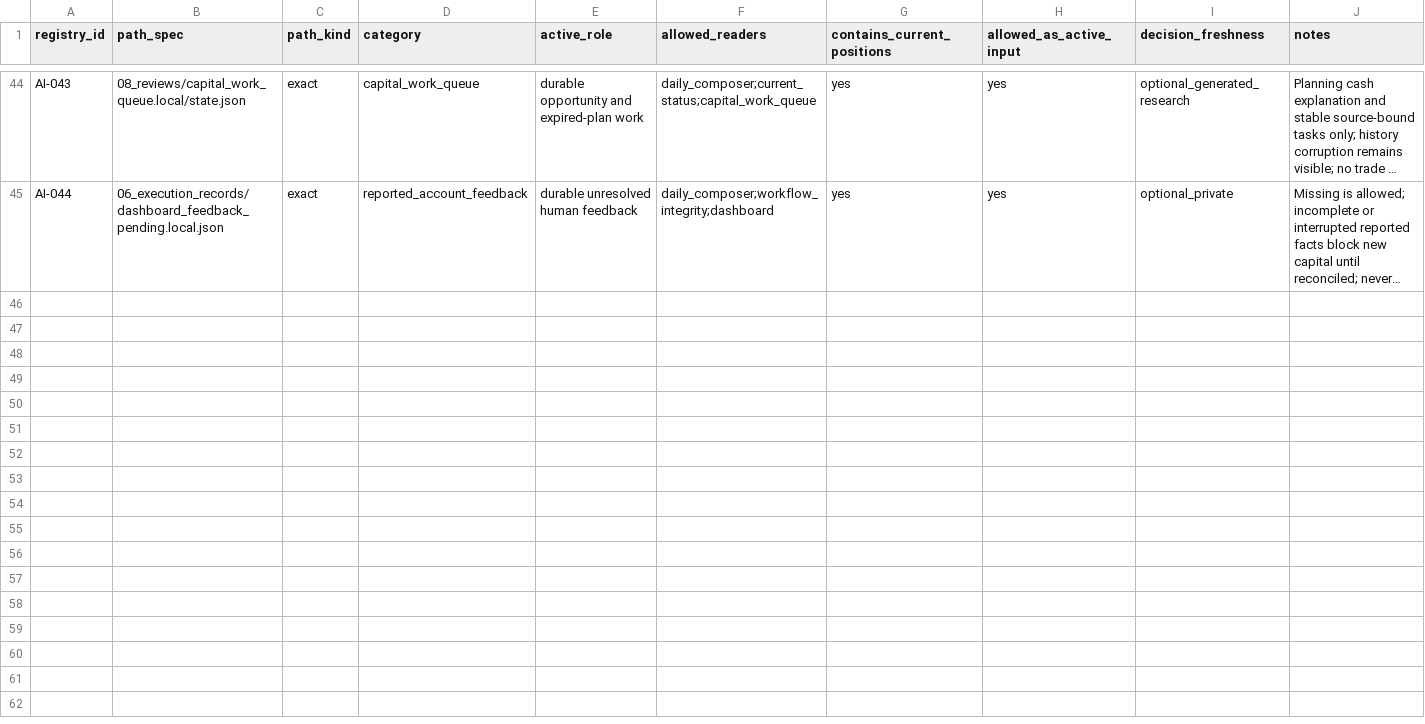
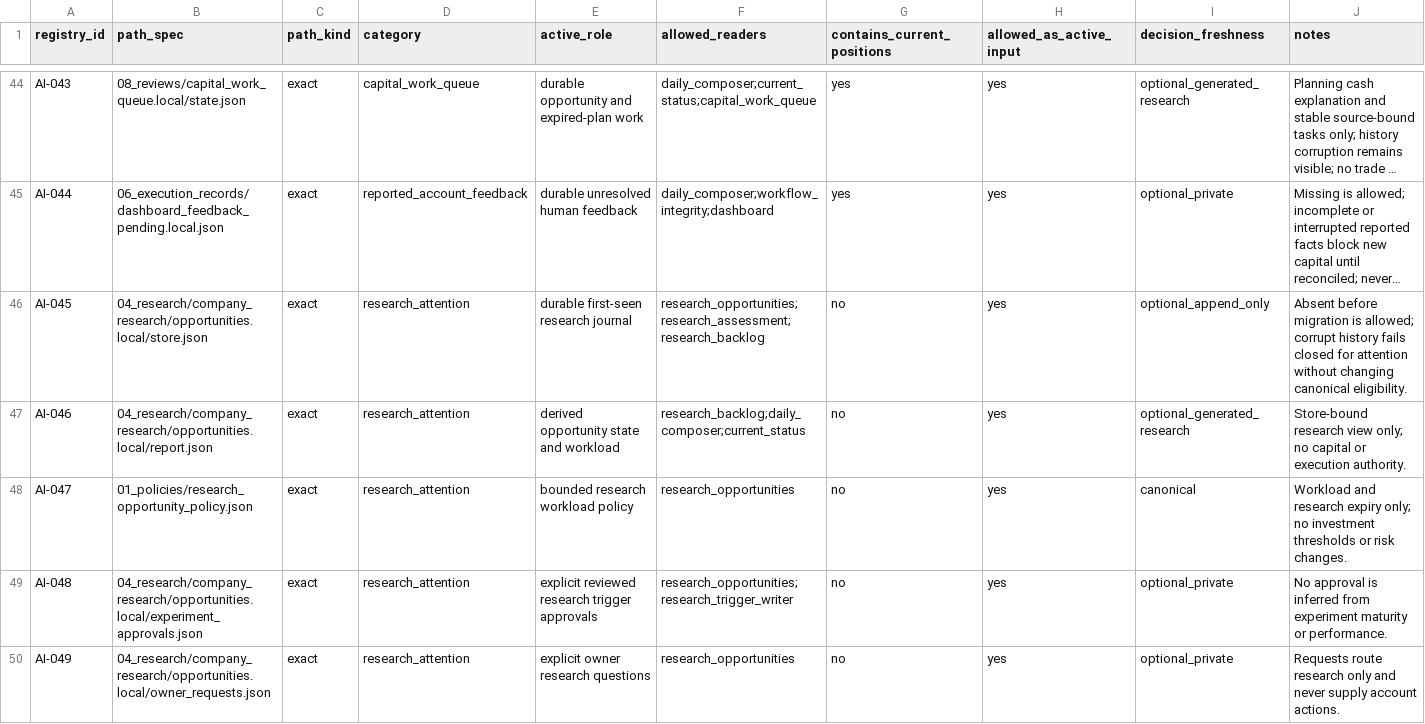
Before and after one commit to stevenchenjy/equity, a CSV file: 00_project_control/allowed_active_inputs.csv, drawn as a sheet; only a part is shown, gaps mark what is left out; long unchanged cells end in …; the diff names each change by its address in the sheet, - before the commit and + after, or states it on an @@ line.

Commit message:
Route discoveries into durable research-only opportunities
Preserve first observations, source-bound evidence and owned transitions; connect bounded outside-universe research while retaining canonical account, risk and experiment authority. Add failure, concurrency, forward-outcome and approval-provenance regression checks.

```diff
--- a/00_project_control/allowed_active_inputs.csv
+++ b/00_project_control/allowed_active_inputs.csv
+row 46: AI-045 | 04_research/company_research/opportunities.local/store.json | exact | research_attention | durable first-seen research journal | research_opportunities;research_assessment;research_backlog | no | yes | optional_append_only | Absent before migration is allowed; corrupt history fails closed for attention without changing canonical eligibility.
+row 47: AI-046 | 04_research/company_research/opportunities.local/report.json | exact | research_attention | derived opportunity state and workload | research_backlog;daily_composer;current_status | no | yes | optional_generated_research | Store-bound research view only; no capital or execution authority.
+row 48: AI-047 | 01_policies/research_opportunity_policy.json | exact | research_attention | bounded research workload policy | research_opportunities | no | yes | canonical | Workload and research expiry only; no investment thresholds or risk changes.
+row 49: AI-048 | 04_research/company_research/opportunities.local/experiment_approvals.json | exact | research_attention | explicit reviewed research trigger approvals | research_opportunities;research_trigger_writer | no | yes | optional_private | No approval is inferred from experiment maturity or performance.
+row 50: AI-049 | 04_research/company_research/opportunities.local/owner_requests.json | exact | research_attention | explicit owner research questions | research_opportunities | no | yes | optional_private | Requests route research only and never supply account actions.
```
Also changed, not shown: 22 other files.
